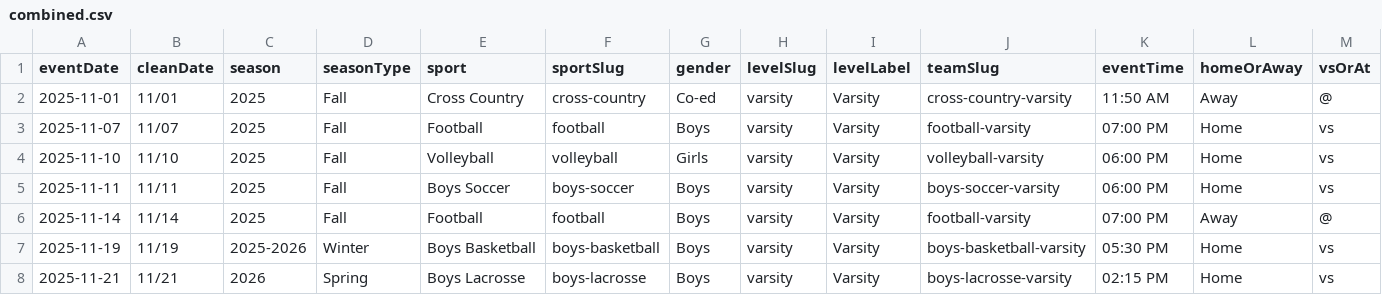
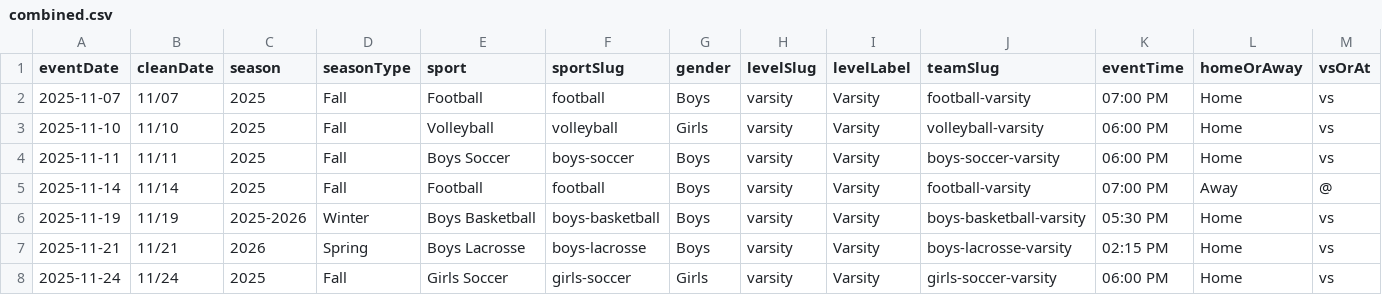
Before and after one commit to nruggieri-poland/schedules, a CSV file: rollups/varsity/combined.csv, drawn as a sheet; only a part is shown; the shorter side is filled out with more unchanged rows; rows hold the shown columns only; the diff names each change by its address in the sheet, - before the commit and + after, or states it on an @@ line.

```diff
--- a/rollups/varsity/combined.csv
+++ b/rollups/varsity/combined.csv
-row 2: 2025-11-01 | 11/01 | 2025 | Fall | Cross Country | cross-country | Co-ed | varsity | Varsity | cross-country-varsity | 11:50 AM | Away | @
```
Also changed, not shown: rollups/varsity/gameday.csv, teams/cross-country-varsity.csv, 13 other files.
